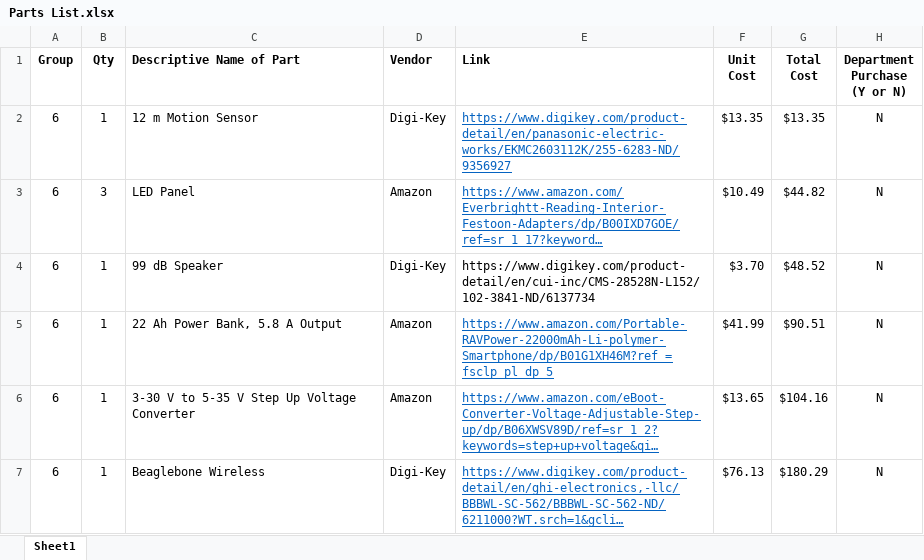
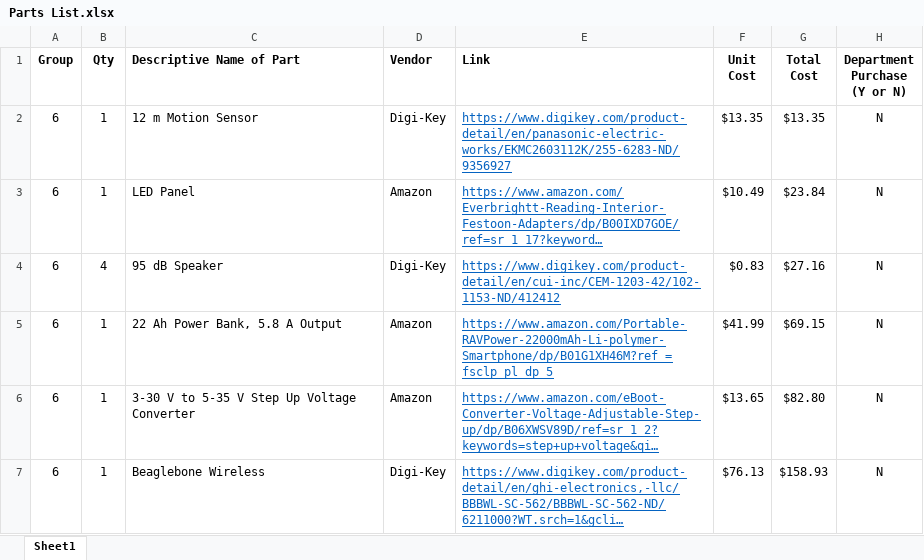
Before and after one commit to SamuelSkinner/Claymore, an Excel workbook: Parts List.xlsx, sheet Sheet1, drawn as a sheet; long unchanged cells end in …; values as stored, in another font and other column widths than the file's, no borders; the diff names each change by its address in the sheet, - before the commit and + after, or states it on an @@ line.

```diff
--- a/Parts List.xlsx (sheet Sheet1)
+++ b/Parts List.xlsx (sheet Sheet1)
-B3 (Qty): 3
+B3 (Qty): 1
-G3 (Total Cost): $44.82
+G3 (Total Cost): $23.84
-B4 (Qty): 1
+B4 (Qty): 4
-C4 (Descriptive Name of Part): 99 dB Speaker
+C4 (Descriptive Name of Part): 95 dB Speaker
-E4 (Link): https://www.digikey.com/product-detail/en/cui-inc/CMS-28528N-L152/102-3841-ND/6137734
+E4 (Link): https://www.digikey.com/product-detail/en/cui-inc/CEM-1203-42/102-1153-ND/412412
@@ E4 underline: off → on, text colour: black → #0563C1 @@
-F4 (Unit Cost): $3.70
+F4 (Unit Cost): $0.83
-G4 (Total Cost): $48.52
+G4 (Total Cost): $27.16
-G5 (Total Cost): $90.51
+G5 (Total Cost): $69.15
-G6 (Total Cost): $104.16
+G6 (Total Cost): $82.80
-G7 (Total Cost): $180.29
+G7 (Total Cost): $158.93
```
Also changed, not shown: 7 other files.
